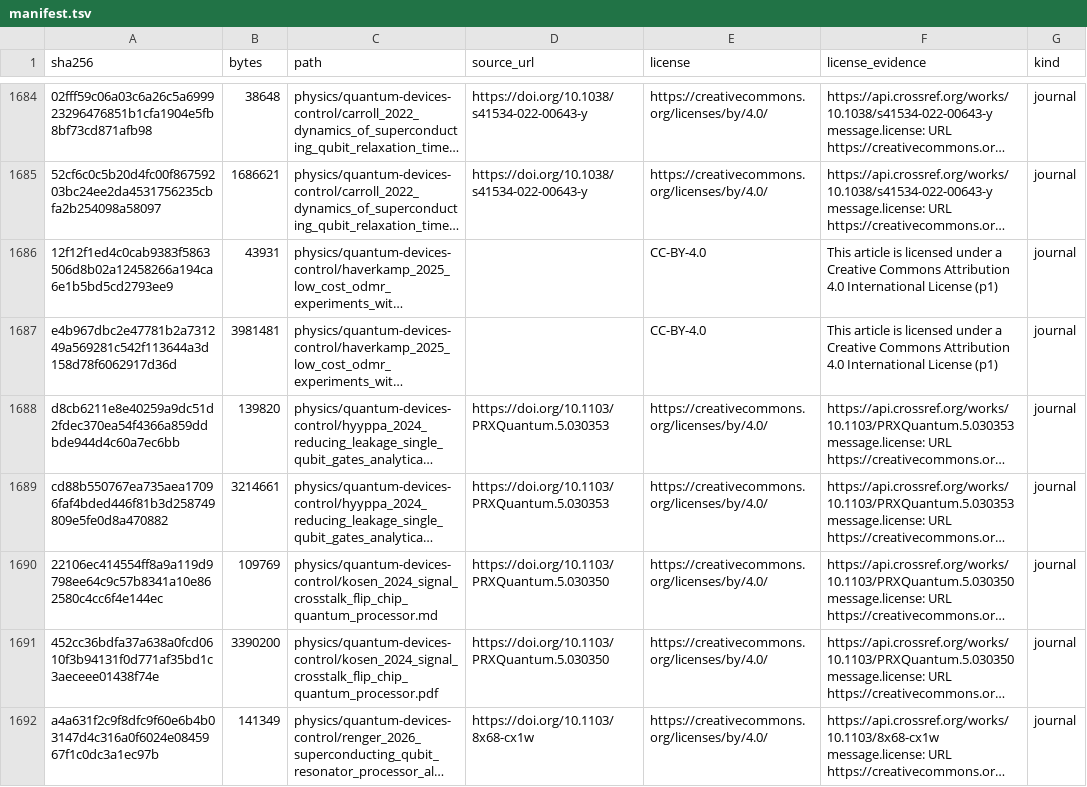
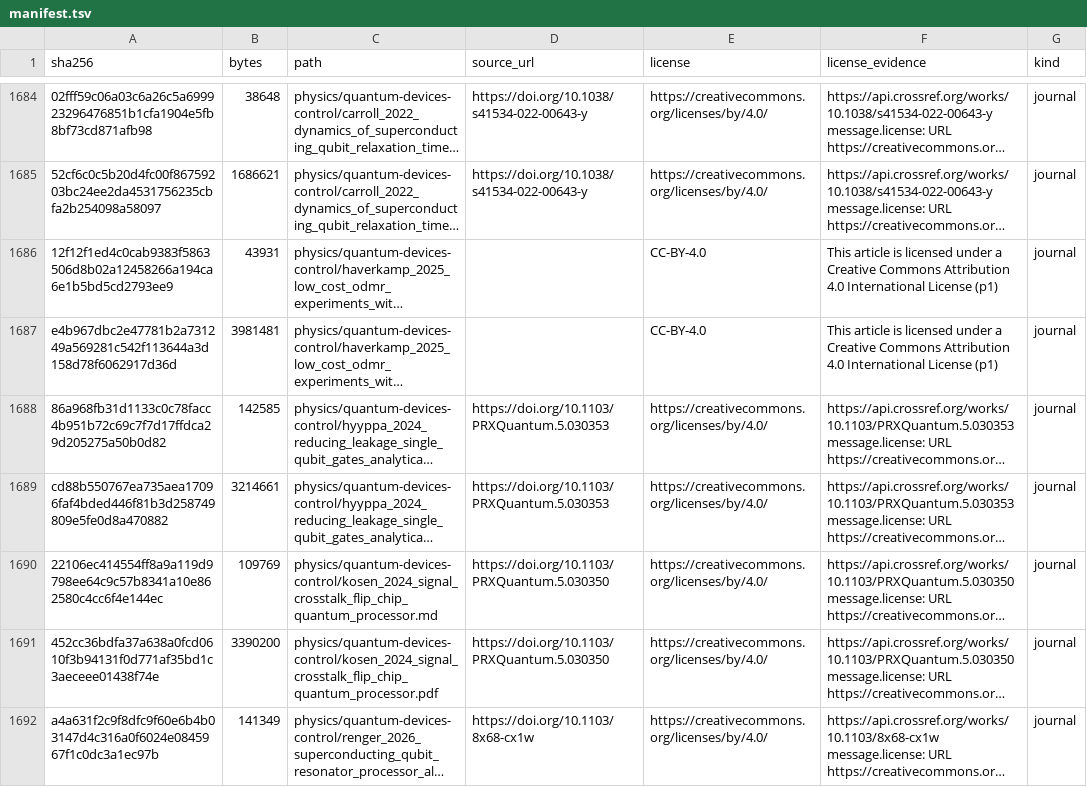
Before and after one commit to Oichkatzelesfrettschen/gororoba-documents-public, a TSV file: manifest.tsv, drawn as a sheet; only a part is shown, gaps mark what is left out; long unchanged cells end in …; the diff names each change by its address in the sheet, - before the commit and + after, or states it on an @@ line.

```diff
--- a/manifest.tsv
+++ b/manifest.tsv
-A1688 (sha256): d8cb6211e8e40259a9dc51d2fdec370ea54f4366a859ddbde944d4c60a7ec6bb
+A1688 (sha256): 86a968fb31d1133c0c78facc4b951b72c69c7f7d17ffdca29d205275a50b0d82
-B1688 (bytes): 139820
+B1688 (bytes): 142585
```
Also changed, not shown: 1 other file.
